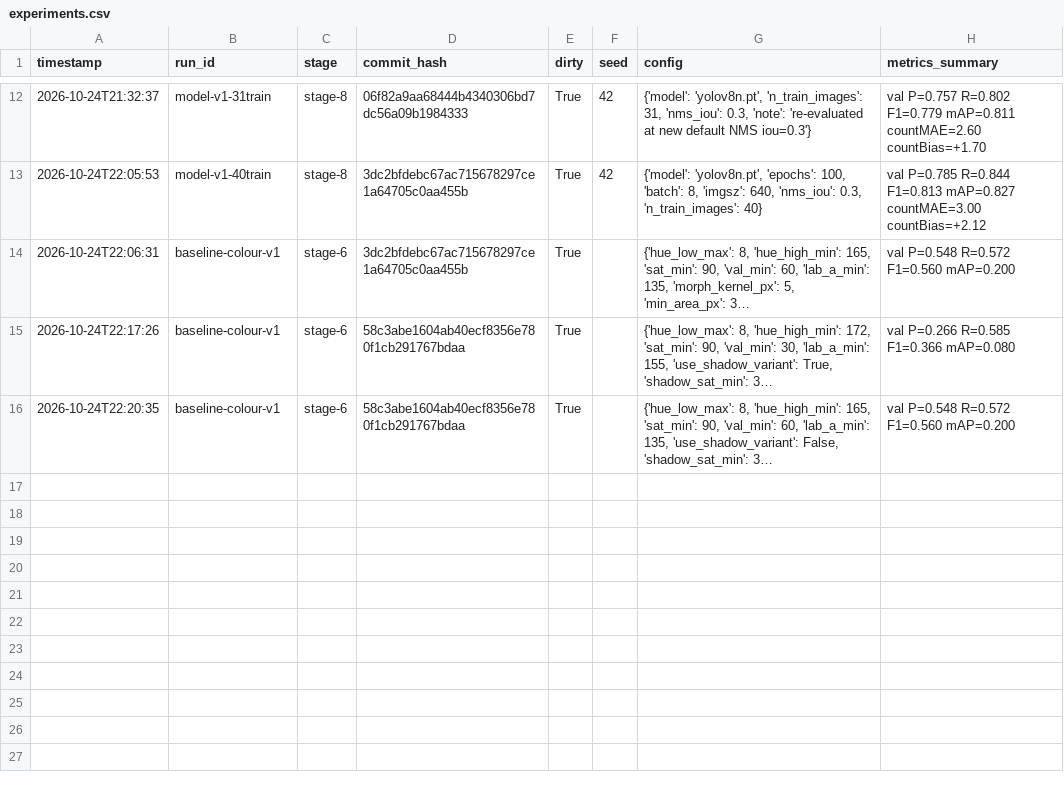
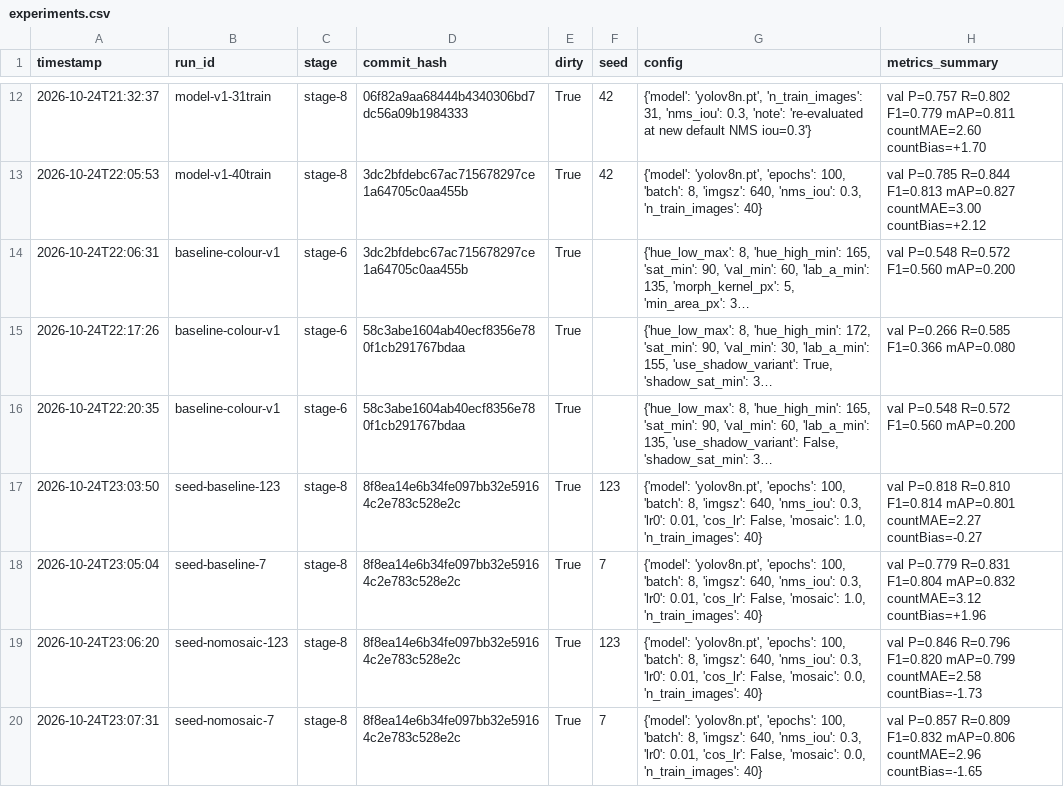
Before and after one commit to dmoo0023/apple-detection-project, a CSV file: runs/experiments.csv, drawn as a sheet; only a part is shown, gaps mark what is left out; long unchanged cells end in …; the diff names each change by its address in the sheet, - before the commit and + after, or states it on an @@ line.

Commit message:
exp-07: seed repeats (3 seeds each) on baseline and no-mosaic configs - genuinely nuanced result, neither clearly wins, differences mostly within noise

```diff
--- a/runs/experiments.csv
+++ b/runs/experiments.csv
+row 17: 2026-10-24T23:03:50 | seed-baseline-123 | stage-8 | 8f8ea14e6b34fe097bb32e59164c2e783c528e2c | True | 123 | {'model': 'yolov8n.pt', 'epochs': 100, 'batch': 8, 'imgsz': 640, 'nms_iou': 0.3, 'lr0': 0.01, 'cos_lr': False, 'mosaic': 1.0, 'n_train_images': 40} | val P=0.818 R=0.810 F1=0.814 mAP=0.801 countMAE=2.27 countBias=-0.27
+row 18: 2026-10-24T23:05:04 | seed-baseline-7 | stage-8 | 8f8ea14e6b34fe097bb32e59164c2e783c528e2c | True | 7 | {'model': 'yolov8n.pt', 'epochs': 100, 'batch': 8, 'imgsz': 640, 'nms_iou': 0.3, 'lr0': 0.01, 'cos_lr': False, 'mosaic': 1.0, 'n_train_images': 40} | val P=0.779 R=0.831 F1=0.804 mAP=0.832 countMAE=3.12 countBias=+1.96
+row 19: 2026-10-24T23:06:20 | seed-nomosaic-123 | stage-8 | 8f8ea14e6b34fe097bb32e59164c2e783c528e2c | True | 123 | {'model': 'yolov8n.pt', 'epochs': 100, 'batch': 8, 'imgsz': 640, 'nms_iou': 0.3, 'lr0': 0.01, 'cos_lr': False, 'mosaic': 0.0, 'n_train_images': 40} | val P=0.846 R=0.796 F1=0.820 mAP=0.799 countMAE=2.58 countBias=-1.73
+row 20: 2026-10-24T23:07:31 | seed-nomosaic-7 | stage-8 | 8f8ea14e6b34fe097bb32e59164c2e783c528e2c | True | 7 | {'model': 'yolov8n.pt', 'epochs': 100, 'batch': 8, 'imgsz': 640, 'nms_iou': 0.3, 'lr0': 0.01, 'cos_lr': False, 'mosaic': 0.0, 'n_train_images': 40} | val P=0.857 R=0.809 F1=0.832 mAP=0.806 countMAE=2.96 countBias=-1.65
```
Also changed, not shown: 45 other files.
